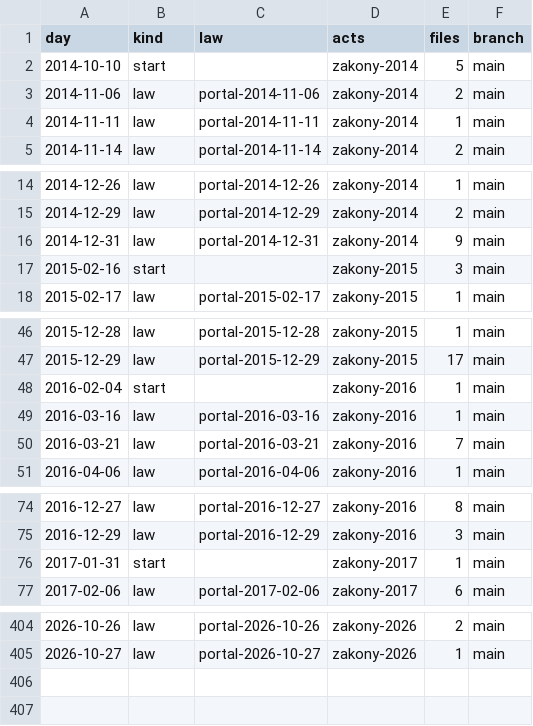
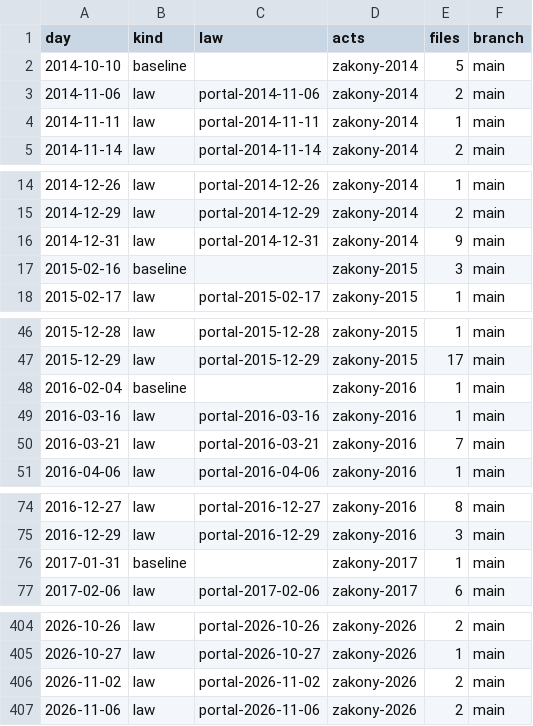
Before and after one commit to lexifina/russia-ryazan-law, a CSV file: data/commits.csv, drawn as a sheet; only a part is shown, gaps mark what is left out; the diff covers the shown part only.

Commit message:
Documentation, tables, tools and REPRODUCE.md
Appended 2 commits to ab7a6f1e0d33; corpus sha256 fe13a0cce88355a032aeafa13544b4ab63f3647f2d03435c42e2e857fa9010e2, data retrieved 2026-11-24.

Kind: documentation
Check: ru-pravo-ryazan-20261124T143855Z

```diff
--- a/data/commits.csv
+++ b/data/commits.csv
@@ -1,3 +1,3 @@
 day,kind,law,acts,files,branch
-2014-10-10,start,,zakony-2014,5,main
+2014-10-10,baseline,,zakony-2014,5,main
 2014-11-06,law,portal-2014-11-06,zakony-2014,2,main
@@ -16,3 +16,3 @@ day,kind,law,acts,files,branch
 2014-12-31,law,portal-2014-12-31,zakony-2014,9,main
-2015-02-16,start,,zakony-2015,3,main
+2015-02-16,baseline,,zakony-2015,3,main
 2015-02-17,law,portal-2015-02-17,zakony-2015,1,main
@@ -47,3 +47,3 @@ day,kind,law,acts,files,branch
 2015-12-29,law,portal-2015-12-29,zakony-2015,17,main
-2016-02-04,start,,zakony-2016,1,main
+2016-02-04,baseline,,zakony-2016,1,main
 2016-03-16,law,portal-2016-03-16,zakony-2016,1,main
@@ -75,3 +75,3 @@ day,kind,law,acts,files,branch
 2016-12-29,law,portal-2016-12-29,zakony-2016,3,main
-2017-01-31,start,,zakony-2017,1,main
+2017-01-31,baseline,,zakony-2017,1,main
 2017-02-06,law,portal-2017-02-06,zakony-2017,6,main
@@ -405 +405,3 @@ day,kind,law,acts,files,branch
 2026-10-27,law,portal-2026-10-27,zakony-2026,1,main
+2026-11-02,law,portal-2026-11-02,zakony-2026,2,main
+2026-11-06,law,portal-2026-11-06,zakony-2026,2,main
```
Also changed, not shown: 9 edited cells elsewhere in this file, data/laws.csv, 26 other files.
